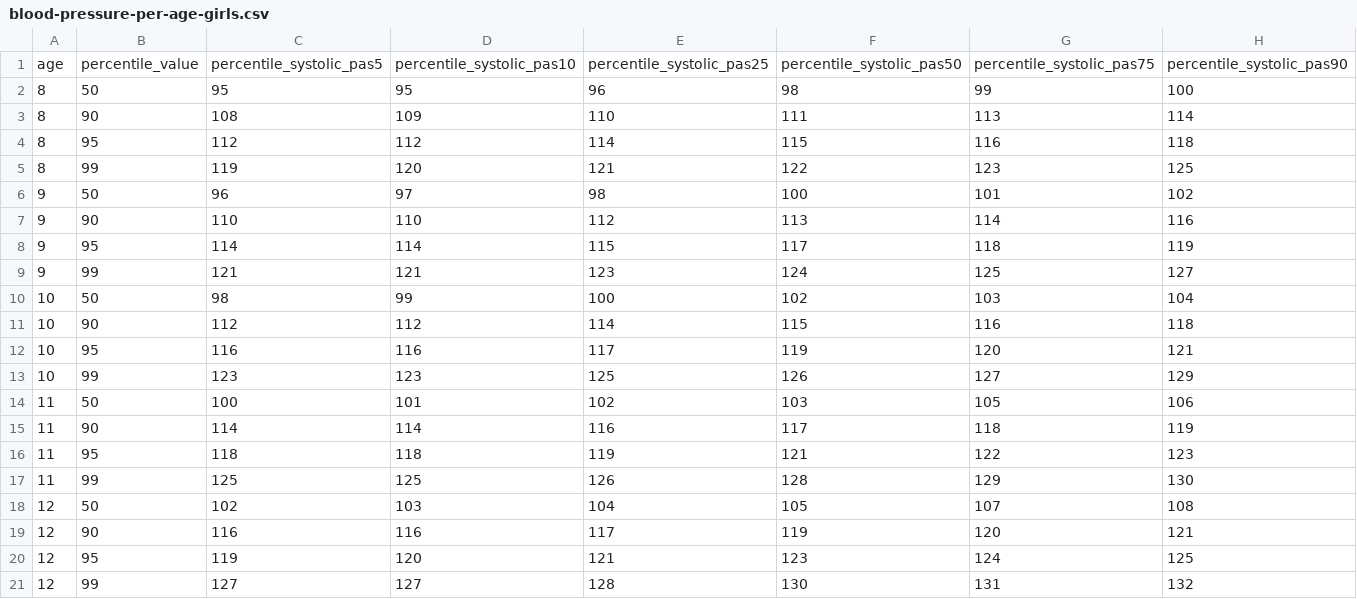
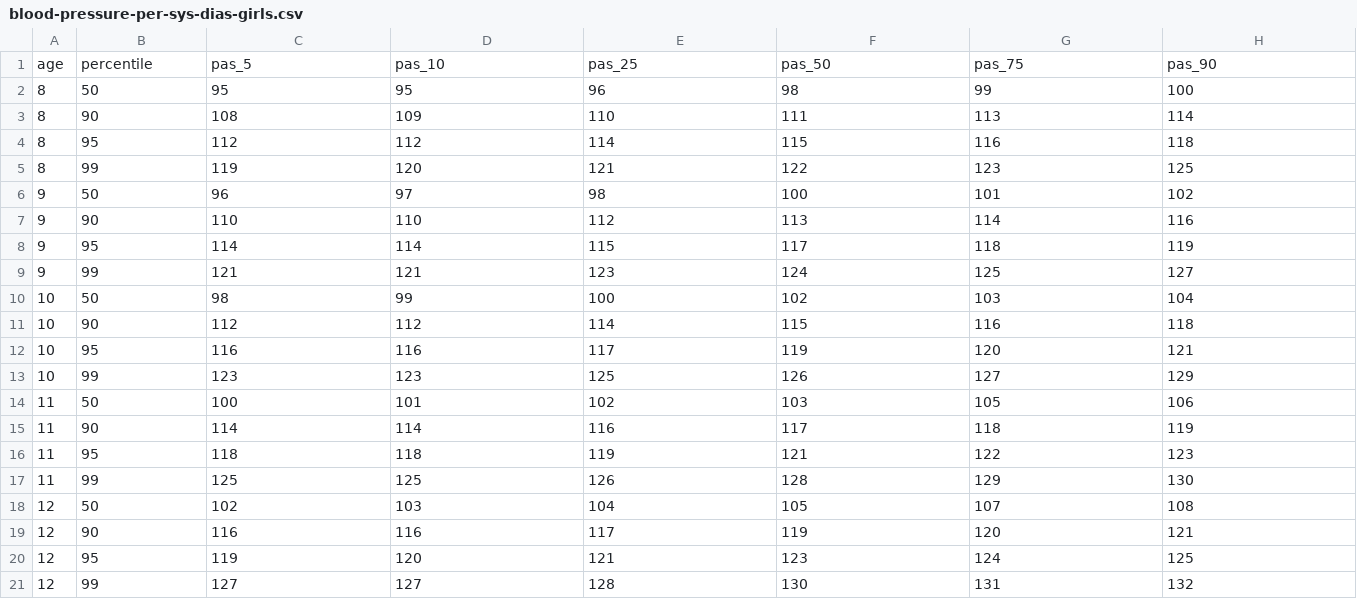
Before and after one commit to haniot/analytics, a CSV file: src/application/domain/utils/files/blood-pressure-per-sys-dias-girls.csv (was src/application/domain/utils/files/blood-pressure-per-age-girls.csv), drawn as a sheet; only a part is shown; removed rows and columns are numbered as before the commit, all else as after; rows hold the shown columns only; the diff names each change by its address in the sheet, - before the commit and + after, or states it on an @@ line.

Commit message:
[FT03] - Avaliação Nutricional
User Stories: Como um profissional de saúde eu quero registrar uma avaliação nutricional para um paciente cadastrado.
Tarefas: Projeto de solução de avaliação nutricional.
Bugs: Nenhum.
Outras Informações: Adicionado arquivos .csv para informações sobre percentis de pressão sanguínea

```diff
--- a/src/application/domain/utils/files/blood-pressure-per-age-girls.csv
+++ b/src/application/domain/utils/files/blood-pressure-per-sys-dias-girls.csv
-row 1: age | percentile_value | percentile_systolic_pas5 | percentile_systolic_pas10 | percentile_systolic_pas25 | percentile_systolic_pas50 | percentile_systolic_pas75 | percentile_systolic_pas90
+row 1: age | percentile | pas_5 | pas_10 | pas_25 | pas_50 | pas_75 | pas_90
```
Also changed, not shown: src/application/domain/utils/files/nutritional-counseling.csv, 14 other files.
